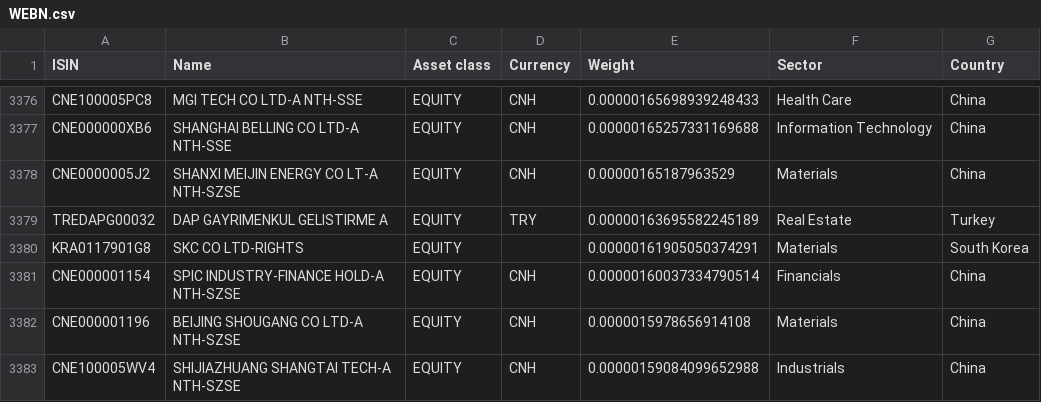
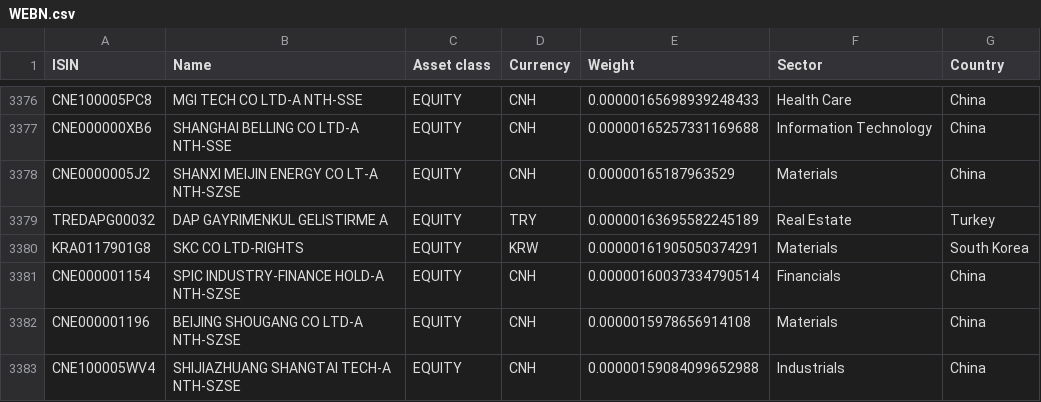
Before and after one commit to Azalurg/stock-market-research, a CSV file: data/holdings/WEBN.csv, drawn as a sheet; only a part is shown, gaps mark what is left out.

```diff
--- a/data/holdings/WEBN.csv
+++ b/data/holdings/WEBN.csv
@@ -3379,3 +3379,3 @@ CNE0000005J2,SHANXI MEIJIN ENERGY CO LT-A NTH-SZSE,EQUITY,CNH,0.0000016518796352
 TREDAPG00032,DAP GAYRIMENKUL GELISTIRME A,EQUITY,TRY,0.00000163695582245189,Real Estate,Turkey
-KRA0117901G8,SKC CO LTD-RIGHTS,EQUITY,,0.00000161905050374291,Materials,South Korea
+KRA0117901G8,SKC CO LTD-RIGHTS,EQUITY,KRW,0.00000161905050374291,Materials,South Korea
 CNE000001154,SPIC INDUSTRY-FINANCE HOLD-A NTH-SZSE,EQUITY,CNH,0.00000160037334790514,Financials,China
```
Also changed, not shown: 2 other files.
